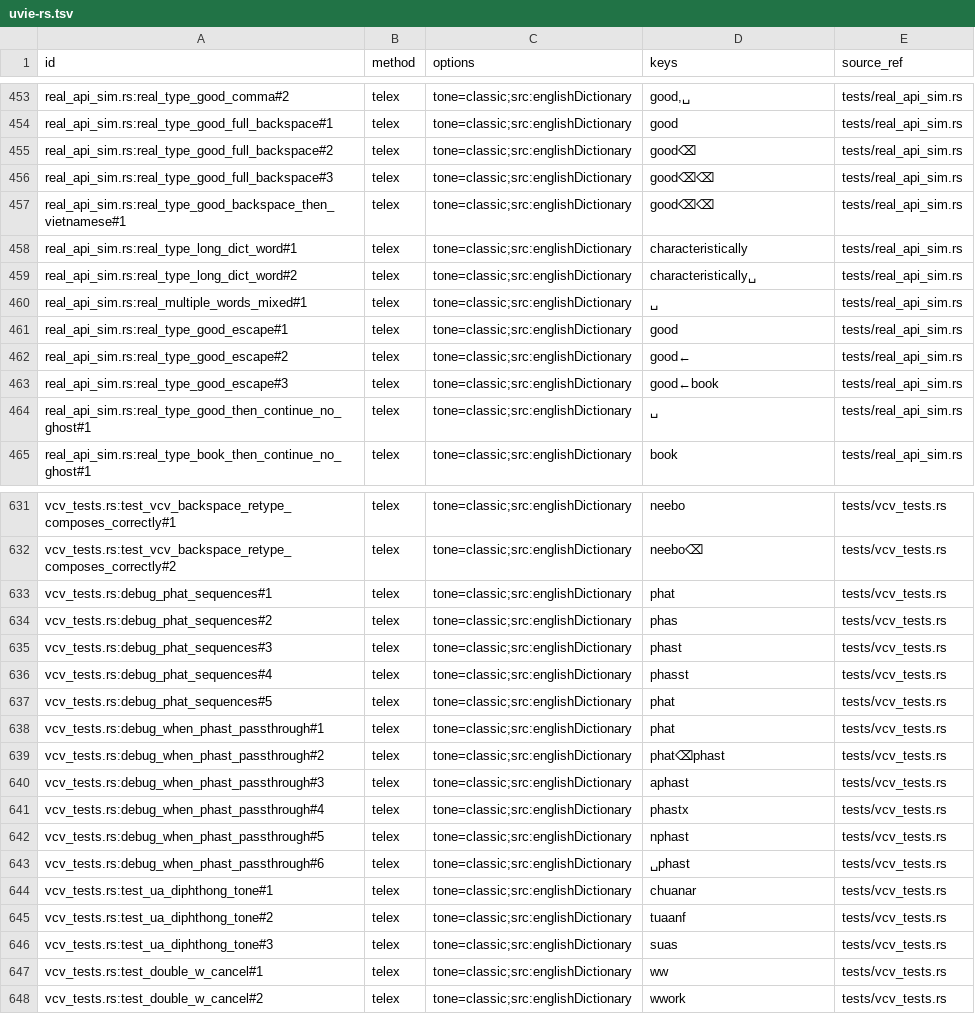
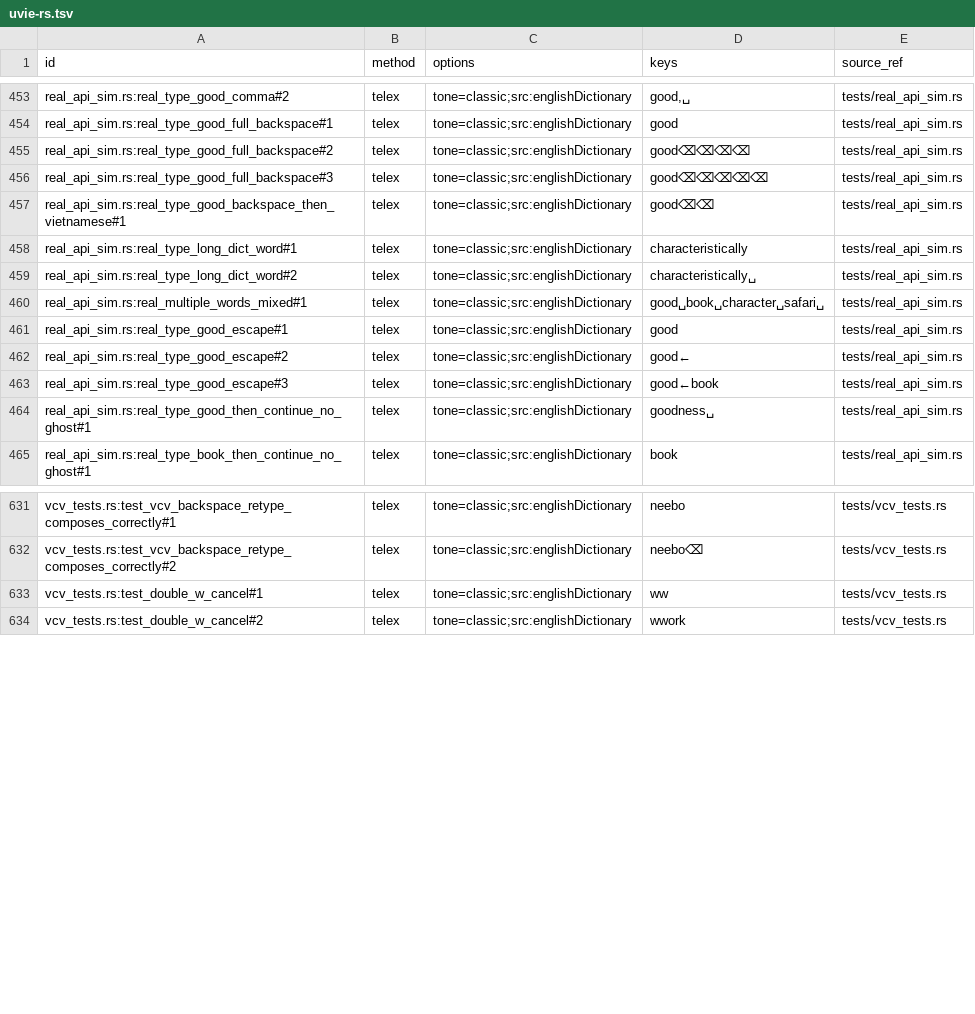
Before and after one commit to codefastlabs/dau, a TSV file: docs/research/external-test-inputs/uvie-rs.tsv, drawn as a sheet; only a part is shown, gaps mark what is left out; the diff covers the shown part only.

Commit message:
docs(research): fix 43 extracted cases, add compare script, OpenKey notes

```diff
--- a/docs/research/external-test-inputs/uvie-rs.tsv
+++ b/docs/research/external-test-inputs/uvie-rs.tsv
@@ -454,4 +454,4 @@ real_api_sim.rs:real_type_good_comma#2	telex	tone=classic;src:englishDictionary
 real_api_sim.rs:real_type_good_full_backspace#1	telex	tone=classic;src:englishDictionary	good	tests/real_api_sim.rs
-real_api_sim.rs:real_type_good_full_backspace#2	telex	tone=classic;src:englishDictionary	good⌫	tests/real_api_sim.rs
-real_api_sim.rs:real_type_good_full_backspace#3	telex	tone=classic;src:englishDictionary	good⌫⌫	tests/real_api_sim.rs
+real_api_sim.rs:real_type_good_full_backspace#2	telex	tone=classic;src:englishDictionary	good⌫⌫⌫⌫	tests/real_api_sim.rs
+real_api_sim.rs:real_type_good_full_backspace#3	telex	tone=classic;src:englishDictionary	good⌫⌫⌫⌫⌫	tests/real_api_sim.rs
 real_api_sim.rs:real_type_good_backspace_then_vietnamese#1	telex	tone=classic;src:englishDictionary	good⌫⌫	tests/real_api_sim.rs
@@ -459,3 +459,3 @@ real_api_sim.rs:real_type_long_dict_word#1	telex	tone=classic;src:englishDiction
 real_api_sim.rs:real_type_long_dict_word#2	telex	tone=classic;src:englishDictionary	characteristically␣	tests/real_api_sim.rs
-real_api_sim.rs:real_multiple_words_mixed#1	telex	tone=classic;src:englishDictionary	␣	tests/real_api_sim.rs
+real_api_sim.rs:real_multiple_words_mixed#1	telex	tone=classic;src:englishDictionary	good␣book␣character␣safari␣	tests/real_api_sim.rs
 real_api_sim.rs:real_type_good_escape#1	telex	tone=classic;src:englishDictionary	good	tests/real_api_sim.rs
@@ -463,3 +463,3 @@ real_api_sim.rs:real_type_good_escape#2	telex	tone=classic;src:englishDictionary
 real_api_sim.rs:real_type_good_escape#3	telex	tone=classic;src:englishDictionary	good←book	tests/real_api_sim.rs
-real_api_sim.rs:real_type_good_then_continue_no_ghost#1	telex	tone=classic;src:englishDictionary	␣	tests/real_api_sim.rs
+real_api_sim.rs:real_type_good_then_continue_no_ghost#1	telex	tone=classic;src:englishDictionary	goodness␣	tests/real_api_sim.rs
 real_api_sim.rs:real_type_book_then_continue_no_ghost#1	telex	tone=classic;src:englishDictionary	book	tests/real_api_sim.rs
@@ -632,16 +632,2 @@ vcv_tests.rs:test_vcv_backspace_retype_composes_correctly#1	telex	tone=classic;s
 vcv_tests.rs:test_vcv_backspace_retype_composes_correctly#2	telex	tone=classic;src:englishDictionary	neebo⌫	tests/vcv_tests.rs
-vcv_tests.rs:debug_phat_sequences#1	telex	tone=classic;src:englishDictionary	phat	tests/vcv_tests.rs
-vcv_tests.rs:debug_phat_sequences#2	telex	tone=classic;src:englishDictionary	phas	tests/vcv_tests.rs
-vcv_tests.rs:debug_phat_sequences#3	telex	tone=classic;src:englishDictionary	phast	tests/vcv_tests.rs
-vcv_tests.rs:debug_phat_sequences#4	telex	tone=classic;src:englishDictionary	phasst	tests/vcv_tests.rs
-vcv_tests.rs:debug_phat_sequences#5	telex	tone=classic;src:englishDictionary	phat	tests/vcv_tests.rs
-vcv_tests.rs:debug_when_phast_passthrough#1	telex	tone=classic;src:englishDictionary	phat	tests/vcv_tests.rs
-vcv_tests.rs:debug_when_phast_passthrough#2	telex	tone=classic;src:englishDictionary	phat⌫phast	tests/vcv_tests.rs
-vcv_tests.rs:debug_when_phast_passthrough#3	telex	tone=classic;src:englishDictionary	aphast	tests/vcv_tests.rs
-vcv_tests.rs:debug_when_phast_passthrough#4	telex	tone=classic;src:englishDictionary	phastx	tests/vcv_tests.rs
-vcv_tests.rs:debug_when_phast_passthrough#5	telex	tone=classic;src:englishDictionary	nphast	tests/vcv_tests.rs
-vcv_tests.rs:debug_when_phast_passthrough#6	telex	tone=classic;src:englishDictionary	␣phast	tests/vcv_tests.rs
-vcv_tests.rs:test_ua_diphthong_tone#1	telex	tone=classic;src:englishDictionary	chuanar	tests/vcv_tests.rs
-vcv_tests.rs:test_ua_diphthong_tone#2	telex	tone=classic;src:englishDictionary	tuaanf	tests/vcv_tests.rs
-vcv_tests.rs:test_ua_diphthong_tone#3	telex	tone=classic;src:englishDictionary	suas	tests/vcv_tests.rs
 vcv_tests.rs:test_double_w_cancel#1	telex	tone=classic;src:englishDictionary	ww	tests/vcv_tests.rs
```
Also changed, not shown: 34 edited cells elsewhere in this file, docs/research/external-test-inputs/gonhanh.tsv, docs/research/external-test-inputs/xkey.tsv, 9 other files.
